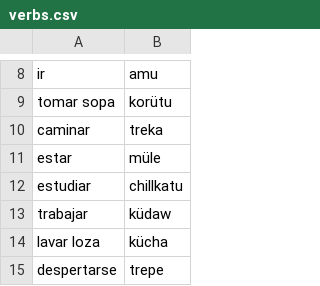
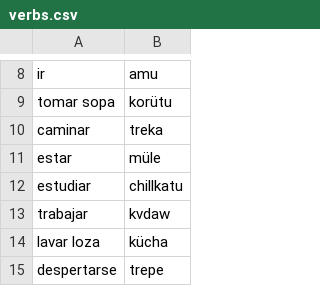
Before and after one commit to javiervz/mapudungun-morpho, a CSV file: verbs.csv, drawn as a sheet; only a part is shown, gaps mark what is left out.

Commit message:
holi

```diff
--- a/verbs.csv
+++ b/verbs.csv
@@ -12,3 +12,3 @@ estar	müle
 estudiar	chillkatu
-trabajar	küdaw
+trabajar	kvdaw
 lavar loza	kücha
```
